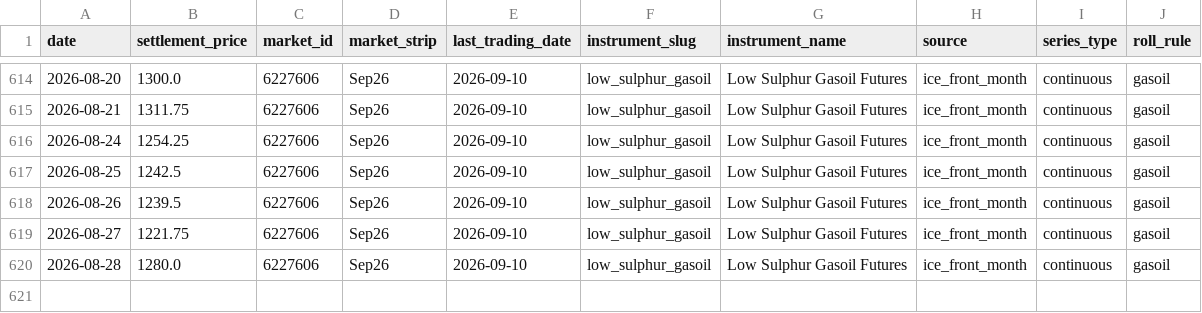
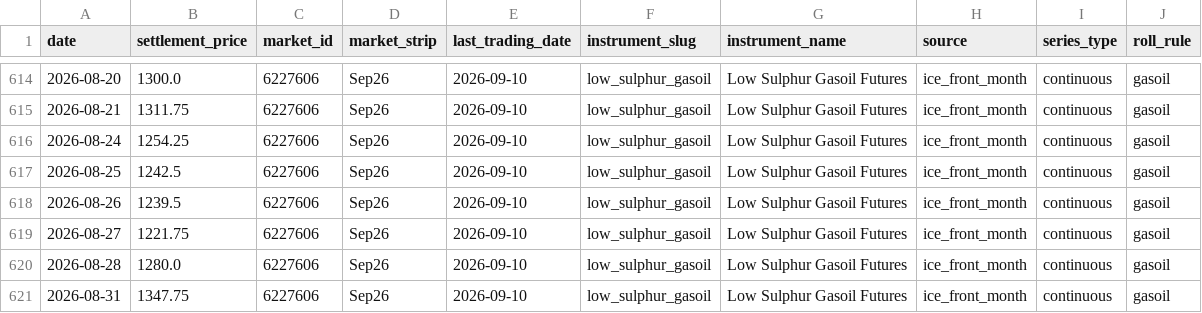
Before and after one commit to em-sig-git/ice-data-tracker, a CSV file: data/derived/low_sulphur_gasoil_front_month_ice.csv, drawn as a sheet; only a part is shown, gaps mark what is left out.

```diff
--- a/data/derived/low_sulphur_gasoil_front_month_ice.csv
+++ b/data/derived/low_sulphur_gasoil_front_month_ice.csv
@@ -620 +620,2 @@
 2026-08-28;1280.0;6227606;Sep26;2026-09-10;low_sulphur_gasoil;Low Sulphur Gasoil Futures;ice_front_month;continuous;gasoil
+2026-08-31;1347.75;6227606;Sep26;2026-09-10;low_sulphur_gasoil;Low Sulphur Gasoil Futures;ice_front_month;continuous;gasoil
```
Also changed, not shown: data/derived/brent_crude_front_month_ice.csv, data/historical/brent_crude_historical.csv, 3 other files.
